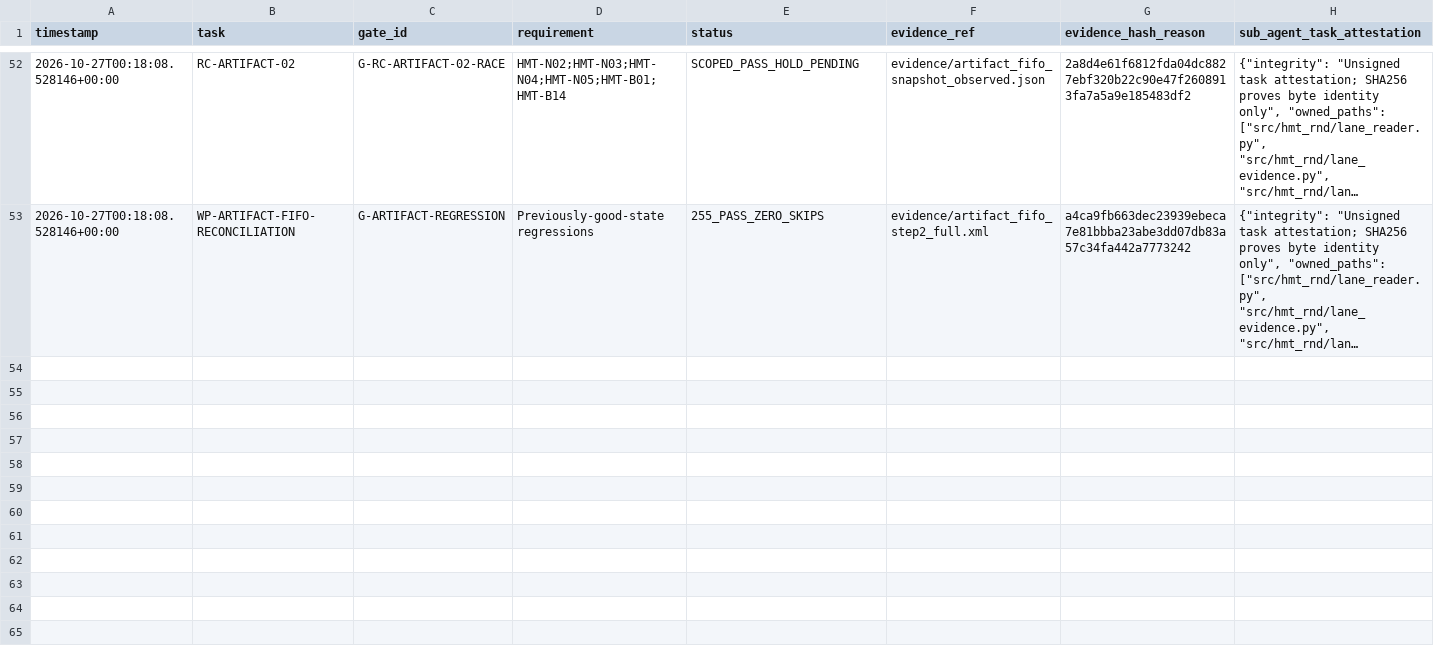
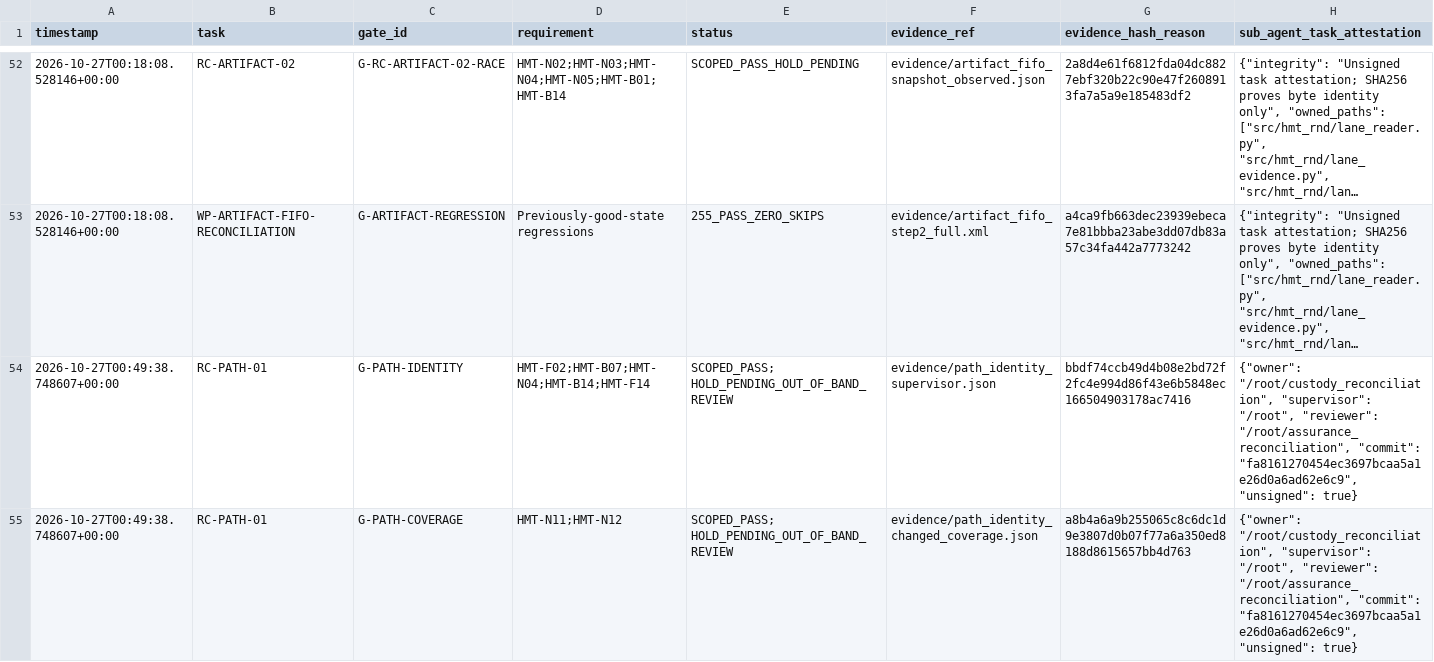
Before and after one commit to CollaborativeMinD/HMT-RnD-Environment, a CSV file: evidence/Cumulative_Gate_Ledger.csv, drawn as a sheet; only a part is shown, gaps mark what is left out; long unchanged cells end in …; the diff covers the shown part only; the diff names each change by its address in the sheet, - before the commit and + after, or states it on an @@ line.

```diff
--- a/evidence/Cumulative_Gate_Ledger.csv
+++ b/evidence/Cumulative_Gate_Ledger.csv
+row 54: 2026-10-27T00:49:38.748607+00:00 | RC-PATH-01 | G-PATH-IDENTITY | HMT-F02;HMT-B07;HMT-N04;HMT-B14;HMT-F14 | SCOPED_PASS; HOLD_PENDING_OUT_OF_BAND_REVIEW | evidence/path_identity_supervisor.json | bbdf74ccb49d4b08e2bd72f2fc4e994d86f43e6b5848ec166504903178ac7416 | {"owner": "/root/custody_reconciliation", "supervisor": "/root", "reviewer": "/root/assurance_reconciliation", "commit": "fa8161270454ec3697bcaa5a1e26d0a6ad62e6c9", "unsigned": true}
+row 55: 2026-10-27T00:49:38.748607+00:00 | RC-PATH-01 | G-PATH-COVERAGE | HMT-N11;HMT-N12 | SCOPED_PASS; HOLD_PENDING_OUT_OF_BAND_REVIEW | evidence/path_identity_changed_coverage.json | a8b4a6a9b255065c8c6dc1d9e3807d0b07f77a6a350ed8188d8615657bb4d763 | {"owner": "/root/custody_reconciliation", "supervisor": "/root", "reviewer": "/root/assurance_reconciliation", "commit": "fa8161270454ec3697bcaa5a1e26d0a6ad62e6c9", "unsigned": true}
```
Also changed, not shown: 6 added rows elsewhere in this file, evidence/Reverse_RCA_Ledger.csv, 41 other files.
